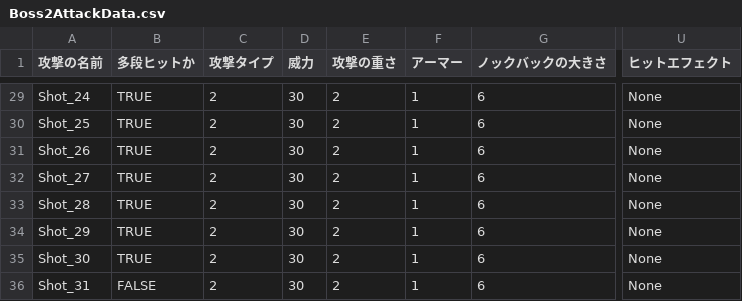
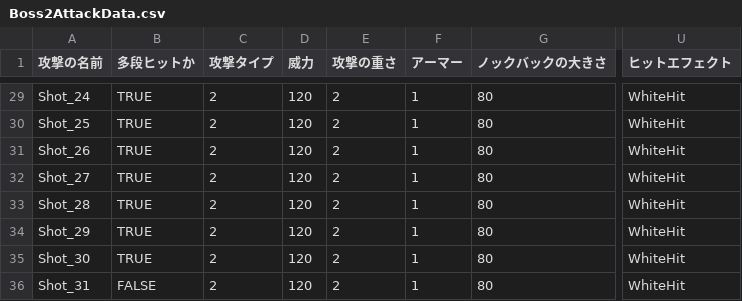
Before and after one commit to lovecap7/ProjectNeaR, a CSV file: Release/Data/CSV/Enemy/Boss2/Boss2AttackData.csv, drawn as a sheet; only a part is shown, gaps mark what is left out; the diff covers the shown part only; the diff names each change by its address in the sheet, - before the commit and + after, or states it on an @@ line.

```diff
--- a/Release/Data/CSV/Enemy/Boss2/Boss2AttackData.csv
+++ b/Release/Data/CSV/Enemy/Boss2/Boss2AttackData.csv
-D29:D36 (威力): 30
+D29:D36 (威力): 120
-G29:G36 (ノックバックの大きさ): 6
+G29:G36 (ノックバックの大きさ): 80
-U29:U36 (ヒットエフェクト): None
+U29:U36 (ヒットエフェクト): WhiteHit
```
Also changed, not shown: 91 edited cells elsewhere in this file, Release/Data/CSV/Enemy/Boss1/Boss1AttackData.csv, Release/Data/CSV/Enemy/Boss3/Boss3AttackData.csv, 19 other files.
